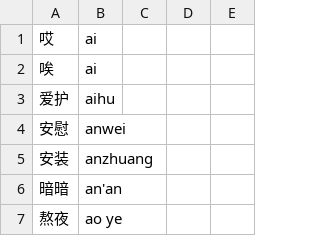
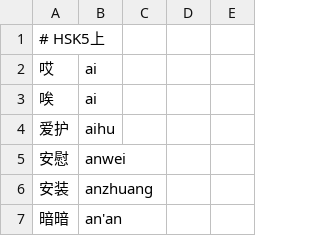
Before and after one commit to samblenny/ime_engine, a TSV file: vocab/hsk5.tsv, drawn as a sheet; only a part is shown; the shorter side is filled out with more unchanged rows; the diff covers the shown part only.

```diff
--- a/vocab/hsk5.tsv
+++ b/vocab/hsk5.tsv
@@ -1 +1,2 @@
+# HSK5上
 哎	ai
```
Also changed, not shown: 85 added rows elsewhere in this file.
